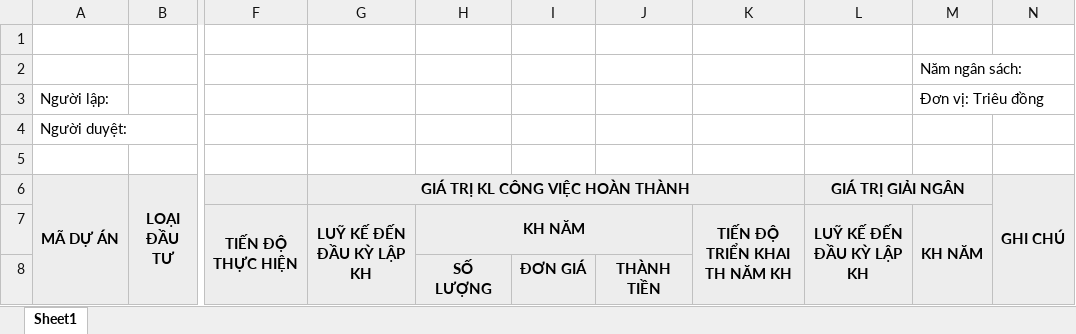
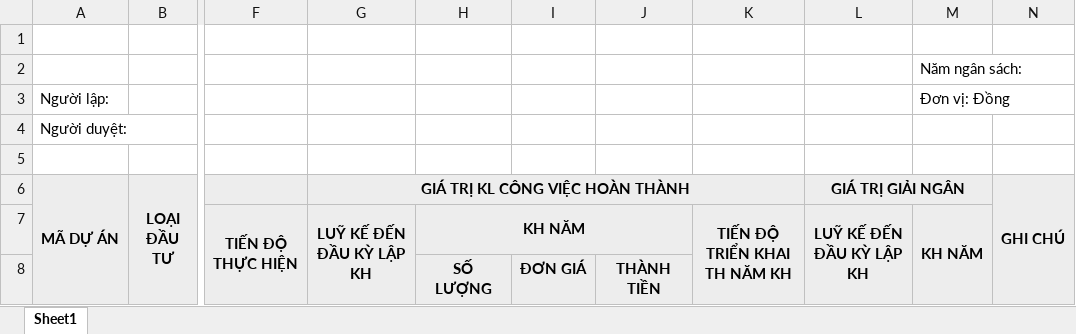
Before and after one commit to lehlong/BPS_SKYPEC, an Excel workbook: SMO/TemplateExcel/Template_DauTuTrangThietBi.xlsx, sheet Sheet1, drawn as a sheet; only a part is shown, gaps mark what is left out; values as stored, in another font and other column widths than the file's, no borders; the diff names each change by its address in the sheet, - before the commit and + after, or states it on an @@ line.

```diff
--- a/SMO/TemplateExcel/Template_DauTuTrangThietBi.xlsx (sheet Sheet1)
+++ b/SMO/TemplateExcel/Template_DauTuTrangThietBi.xlsx (sheet Sheet1)
-M3: Đơn vị: Triêu đồng
+M3: Đơn vị: Đồng
```
Also changed, not shown: 5 other files.
